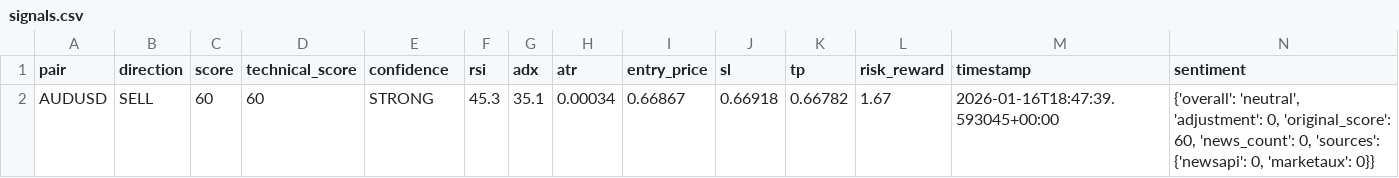
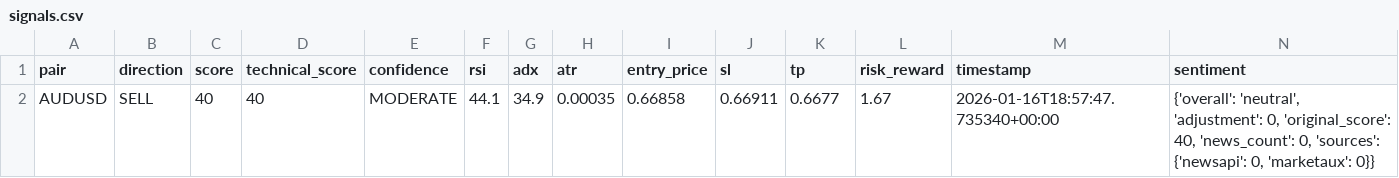
Before and after one commit to rahim-dotAI/forex-ai-models, a CSV file: signals.csv, drawn as a sheet.

```diff
--- a/signals.csv
+++ b/signals.csv
@@ -1,2 +1,2 @@
 pair,direction,score,technical_score,confidence,rsi,adx,atr,entry_price,sl,tp,risk_reward,timestamp,sentiment
-AUDUSD,SELL,60,60,STRONG,45.3,35.1,0.00034,0.66867,0.66918,0.66782,1.67,2026-01-16T18:47:39.593045+00:00,"{'overall': 'neutral', 'adjustment': 0, 'original_score': 60, 'news_count': 0, 'sources': {'newsapi': 0, 'marketaux': 0}}"
+AUDUSD,SELL,40,40,MODERATE,44.1,34.9,0.00035,0.66858,0.66911,0.6677,1.67,2026-01-16T18:57:47.735340+00:00,"{'overall': 'neutral', 'adjustment': 0, 'original_score': 40, 'news_count': 0, 'sources': {'newsapi': 0, 'marketaux': 0}}"
```
Also changed, not shown: 4 other files.
